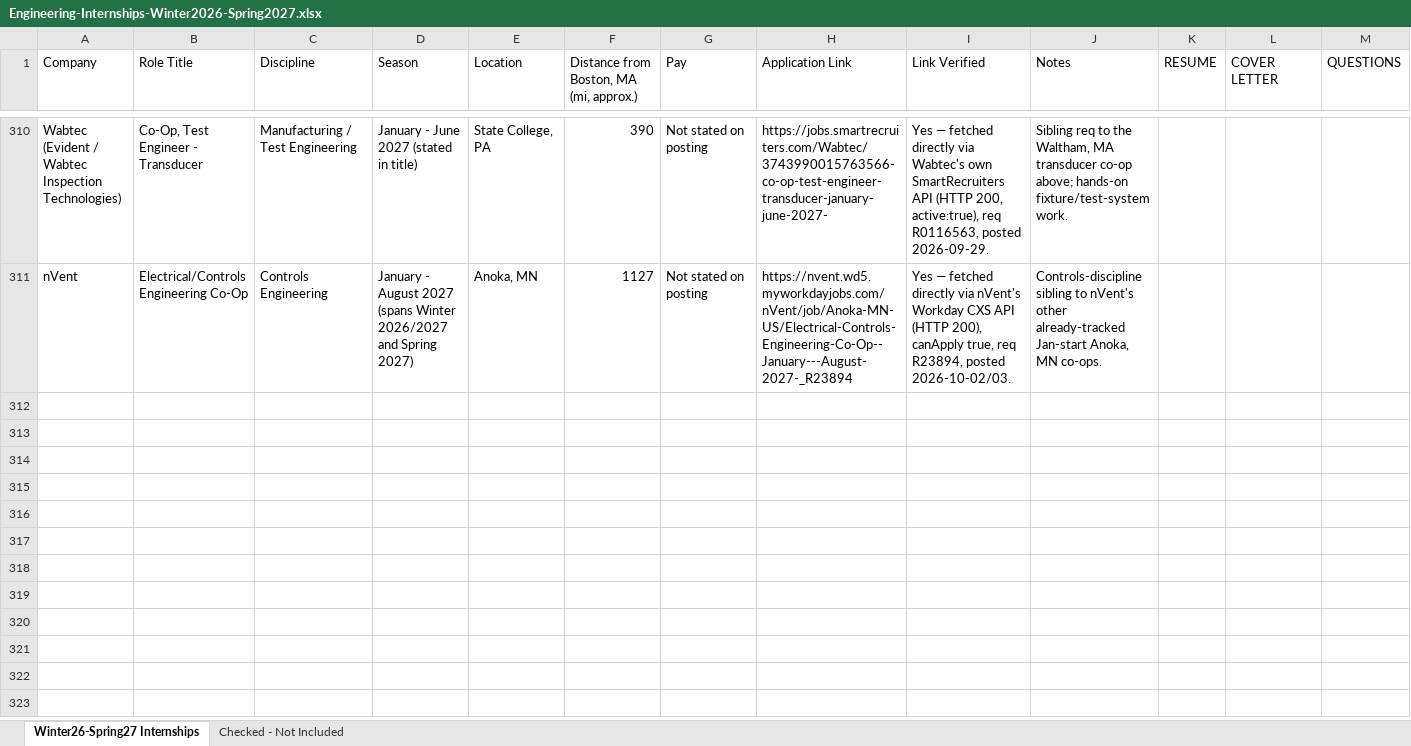
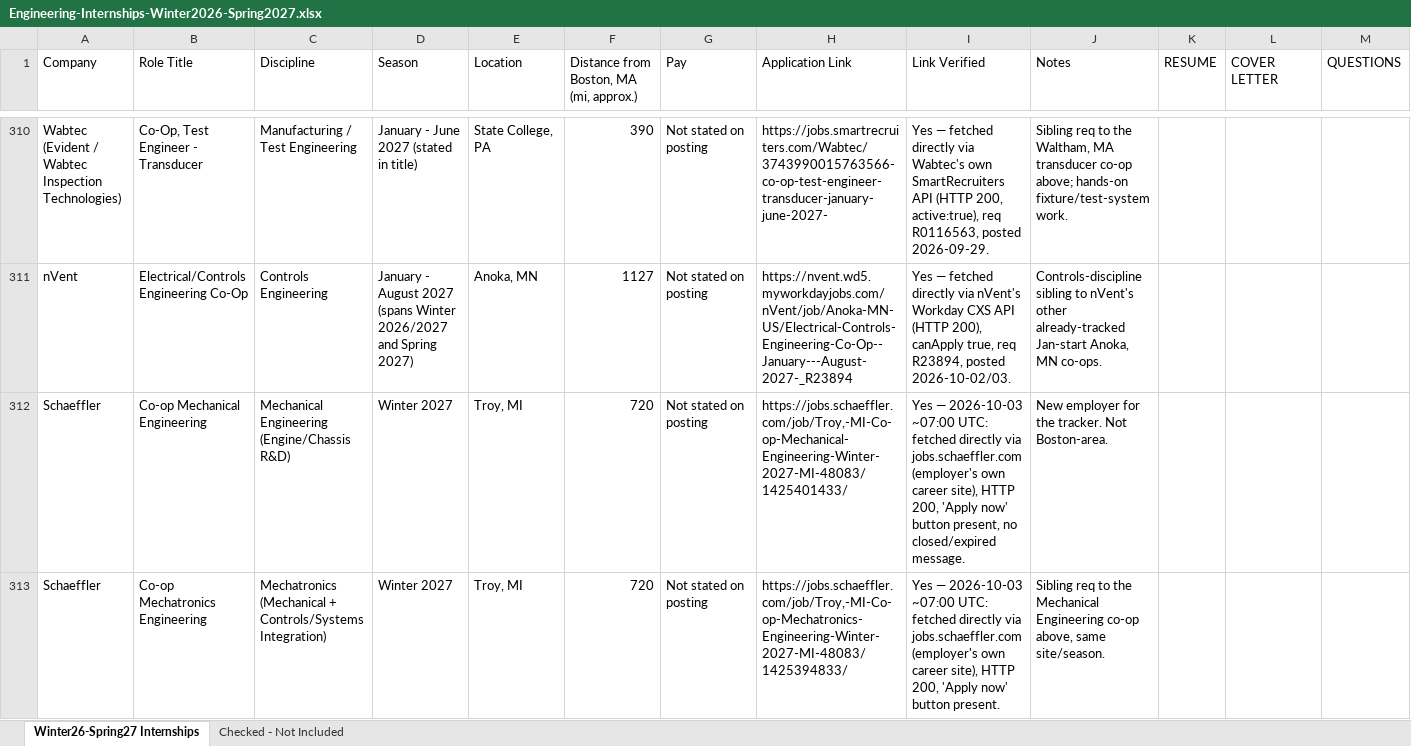
Before and after one commit to Svvipee/internship-tracker-2026, an Excel workbook: Engineering-Internships-Winter2026-Spring2027.xlsx, sheet Winter26-Spring27 Internships, drawn as a sheet; only a part is shown, gaps mark what is left out; values as stored, in another font and other column widths than the file's, no borders; the diff covers the shown part only; the diff names each change by its address in the sheet, - before the commit and + after, or states it on an @@ line.

```diff
--- a/Engineering-Internships-Winter2026-Spring2027.xlsx (sheet Winter26-Spring27 Internships)
+++ b/Engineering-Internships-Winter2026-Spring2027.xlsx (sheet Winter26-Spring27 Internships)
+row 312: Schaeffler | Co-op Mechanical Engineering | Mechanical Engineering (Engine/Chassis R&D) | Winter 2027 | Troy, MI | 720 | Not stated on posting | https://jobs.schaeffler.com/job/Troy,-MI-Co-op-Mechanical-Engineering-Winter-2027-MI-48083/1425401433/ | Yes — 2026-10-03 ~07:00 UTC: fetched directly via jobs.schaeffler.com (employer's own career site), HTTP 200, 'Apply now' button present, no closed/expired message. | New employer for the tracker. Not Boston-area.
+row 313: Schaeffler | Co-op Mechatronics Engineering | Mechatronics (Mechanical + Controls/Systems Integration) | Winter 2027 | Troy, MI | 720 | Not stated on posting | https://jobs.schaeffler.com/job/Troy,-MI-Co-op-Mechatronics-Engineering-Winter-2027-MI-48083/1425394833/ | Yes — 2026-10-03 ~07:00 UTC: fetched directly via jobs.schaeffler.com (employer's own career site), HTTP 200, 'Apply now' button present. | Sibling req to the Mechanical Engineering co-op above, same site/season.
```
Also changed, not shown: 6 added rows elsewhere in this sheet, sheet Checked - Not Included, 7 other files.
